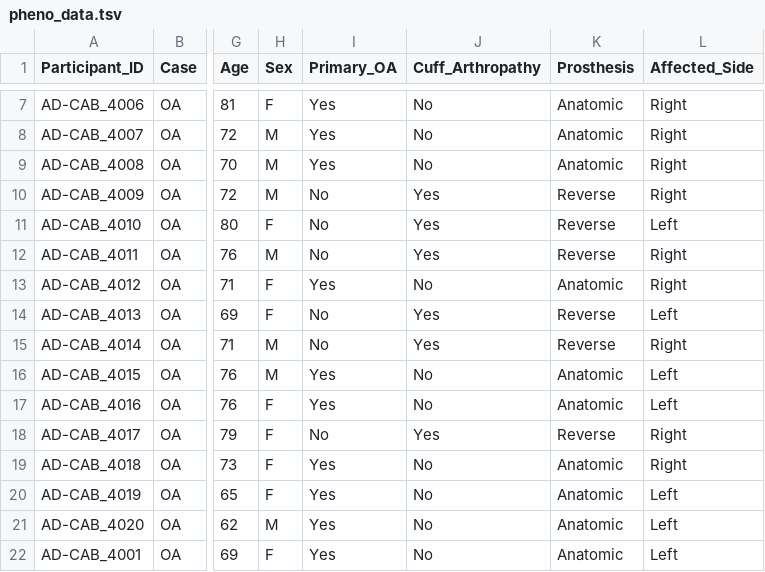
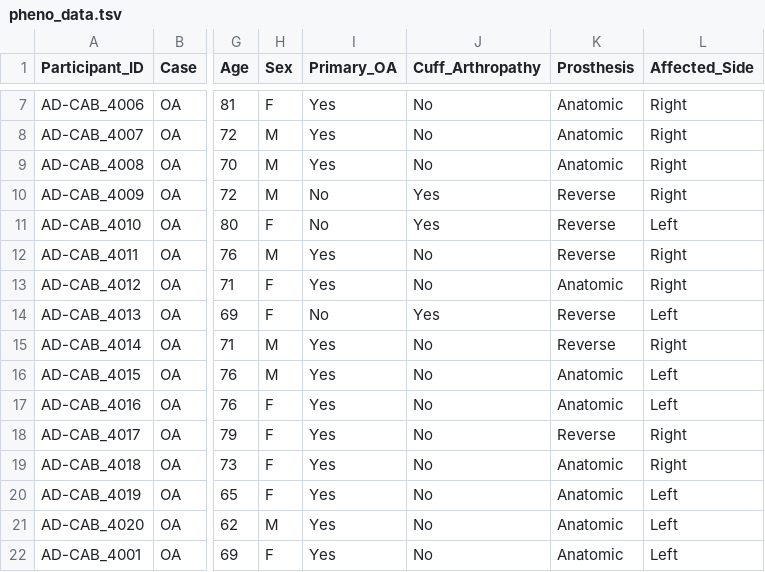
Before and after one commit to markziemann/shoulder-instability-osteroarthritis, a TSV file: pheno_data.tsv, drawn as a sheet; only a part is shown, gaps mark what is left out; the diff names each change by its address in the sheet, - before the commit and + after, or states it on an @@ line.

Commit message:
update sample sheet

```diff
--- a/pheno_data.tsv
+++ b/pheno_data.tsv
-I12 (Primary_OA): No
+I12 (Primary_OA): Yes
-J12 (Cuff_Arthropathy): Yes
+J12 (Cuff_Arthropathy): No
-I15 (Primary_OA): No
+I15 (Primary_OA): Yes
-J15 (Cuff_Arthropathy): Yes
+J15 (Cuff_Arthropathy): No
-I18 (Primary_OA): No
+I18 (Primary_OA): Yes
-J18 (Cuff_Arthropathy): Yes
+J18 (Cuff_Arthropathy): No
```
